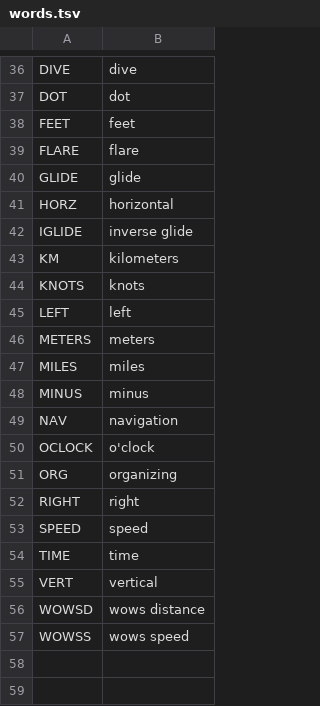
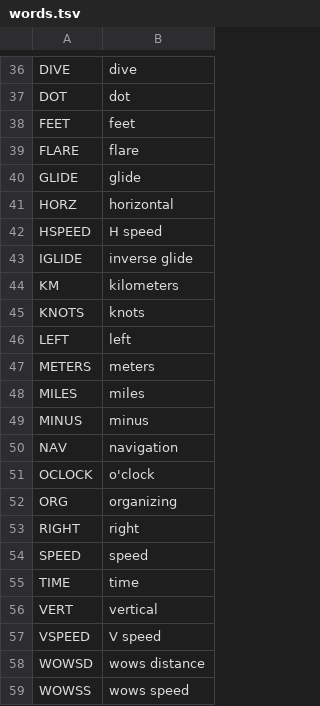
Before and after one commit to MDobak/flysight-2-firmware, a TSV file: Audio/words.tsv, drawn as a sheet; only a part is shown, gaps mark what is left out.

Commit message:
Speak each value as its name and the digits

```diff
--- a/Audio/words.tsv
+++ b/Audio/words.tsv
@@ -41,2 +41,3 @@ GLIDE	glide
 HORZ	horizontal
+HSPEED	H speed
 IGLIDE	inverse glide
@@ -55,2 +56,3 @@ TIME	time
 VERT	vertical
+VSPEED	V speed
 WOWSD	wows distance
```
Also changed, not shown: 15 other files.
